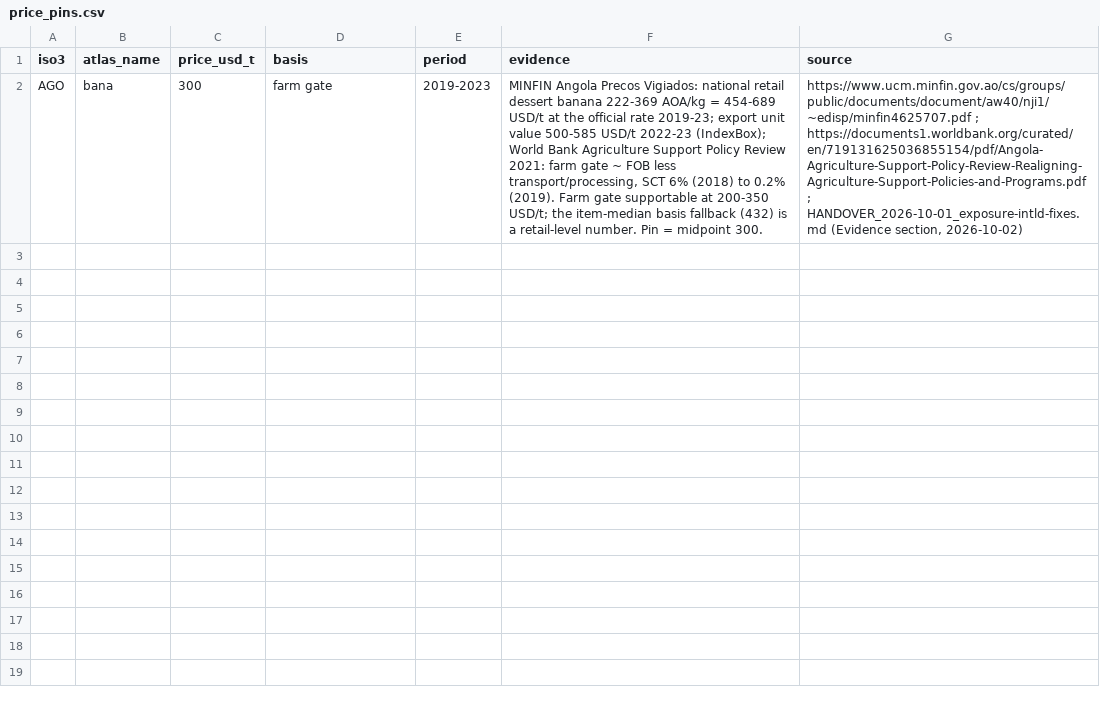
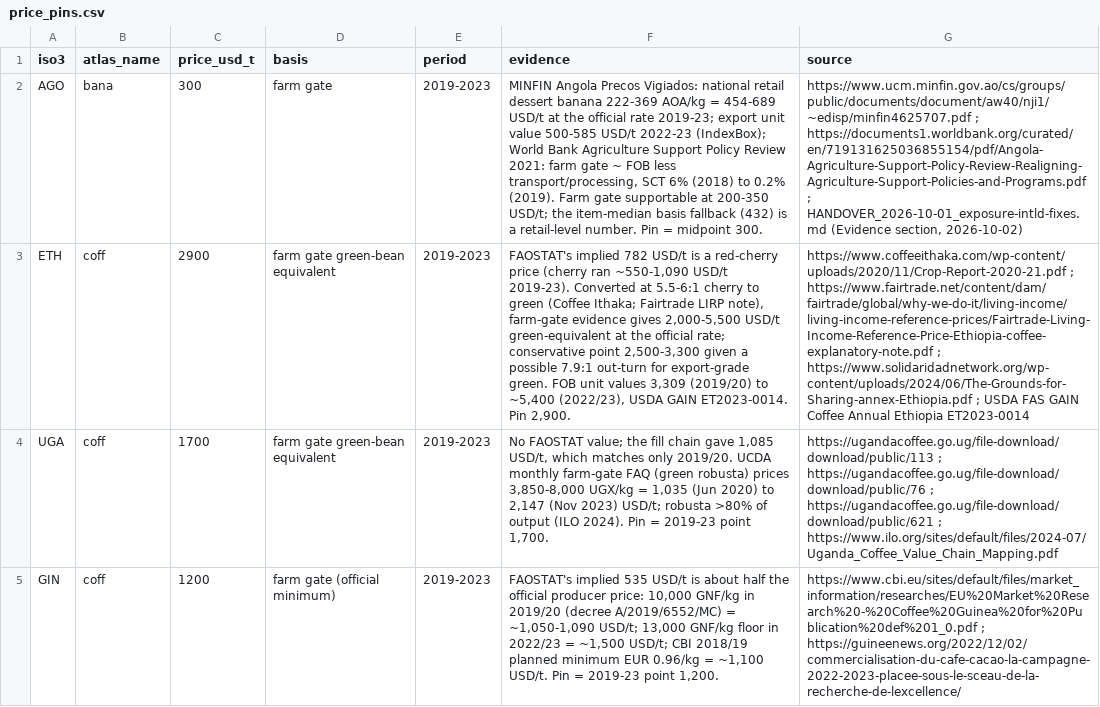
Before and after one commit to AdaptationAtlas/hazards_prototype, a CSV file: metadata/price_pins.csv, drawn as a sheet; the diff names each change by its address in the sheet, - before the commit and + after, or states it on an @@ line.

```diff
--- a/metadata/price_pins.csv
+++ b/metadata/price_pins.csv
+row 3: ETH | coff | 2900 | farm gate green-bean equivalent | 2019-2023 | FAOSTAT's implied 782 USD/t is a red-cherry price (cherry ran ~550-1,090 USD/t 2019-23). Converted at 5.5-6:1 cherry to green (Coffee Ithaka; Fairtrade LIRP note), farm-gate evidence gives 2,000-5,500 USD/t green-equivalent at the official rate; conservative point 2,500-3,300 given a possible 7.9:1 out-turn for export-grade green. FOB unit values 3,309 (2019/20) to ~5,400 (2022/23), USDA GAIN ET2023-0014. Pin 2,900. | https://www.coffeeithaka.com/wp-content/uploads/2020/11/Crop-Report-2020-21.pdf ; https://www.fairtrade.net/content/dam/fairtrade/global/why-we-do-it/living-income/living-income-reference-prices/Fairtrade-Living-Income-Reference-Price-Ethiopia-coffee-explanatory-note.pdf ; https://www.solidaridadnetwork.org/wp-content/uploads/2024/06/The-Grounds-for-Sharing-annex-Ethiopia.pdf ; USDA FAS GAIN Coffee Annual Ethiopia ET2023-0014
+row 4: UGA | coff | 1700 | farm gate green-bean equivalent | 2019-2023 | No FAOSTAT value; the fill chain gave 1,085 USD/t, which matches only 2019/20. UCDA monthly farm-gate FAQ (green robusta) prices 3,850-8,000 UGX/kg = 1,035 (Jun 2020) to 2,147 (Nov 2023) USD/t; robusta >80% of output (ILO 2024). Pin = 2019-23 point 1,700. | https://ugandacoffee.go.ug/file-download/download/public/113 ; https://ugandacoffee.go.ug/file-download/download/public/76 ; https://ugandacoffee.go.ug/file-download/download/public/621 ; https://www.ilo.org/sites/default/files/2024-07/Uganda_Coffee_Value_Chain_Mapping.pdf
+row 5: GIN | coff | 1200 | farm gate (official minimum) | 2019-2023 | FAOSTAT's implied 535 USD/t is about half the official producer price: 10,000 GNF/kg in 2019/20 (decree A/2019/6552/MC) = ~1,050-1,090 USD/t; 13,000 GNF/kg floor in 2022/23 = ~1,500 USD/t; CBI 2018/19 planned minimum EUR 0.96/kg = ~1,100 USD/t. Pin = 2019-23 point 1,200. | https://www.cbi.eu/sites/default/files/market_information/researches/EU%20Market%20Research%20-%20Coffee%20Guinea%20for%20Publication%20def%201_0.pdf ; https://guineenews.org/2022/12/02/commercialisation-du-cafe-cacao-la-campagne-2022-2023-placee-sous-le-sceau-de-la-recherche-de-lexcellence/
```
Also changed, not shown: 3 other files.
